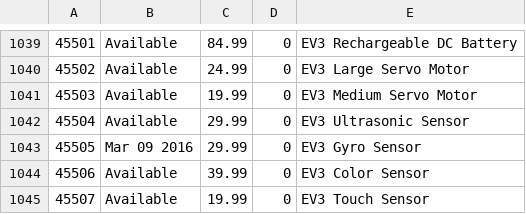
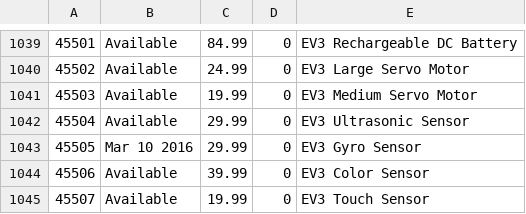
Before and after one commit to hokerlong/lego, a CSV file: lego_scan/snapshot.csv, drawn as a sheet; only a part is shown, gaps mark what is left out.

Commit message:
update 201602250300 snapshot

```diff
--- a/lego_scan/snapshot.csv
+++ b/lego_scan/snapshot.csv
@@ -1042,3 +1042,3 @@
 45504,"Available",29.99,0,"EV3 Ultrasonic Sensor"
-45505,"Mar 09 2016",29.99,0,"EV3 Gyro Sensor"
+45505,"Mar 10 2016",29.99,0,"EV3 Gyro Sensor"
 45506,"Available",39.99,0,"EV3 Color Sensor"
```
